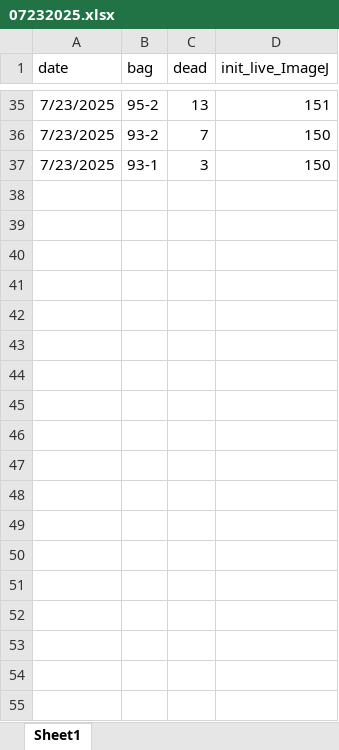
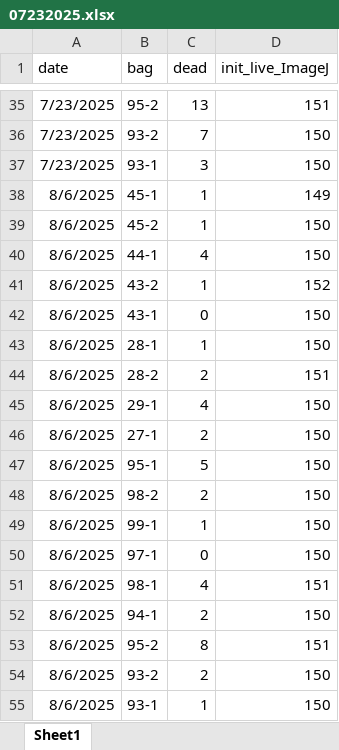
Before and after one commit to graceleuchtenberger/Density_field, an Excel workbook: data/Survival/07232025.xlsx, sheet Sheet1, drawn as a sheet; only a part is shown, gaps mark what is left out; values as stored, in another font and other column widths than the file's, no borders; the diff names each change by its address in the sheet, - before the commit and + after, or states it on an @@ line.

Commit message:
new survival data

```diff
--- a/data/Survival/07232025.xlsx (sheet Sheet1)
+++ b/data/Survival/07232025.xlsx (sheet Sheet1)
+row 38: 8/6/2025 | 45-1 | 1 | 149
+row 39: 8/6/2025 | 45-2 | 1 | 150
+row 40: 8/6/2025 | 44-1 | 4 | 150
+row 41: 8/6/2025 | 43-2 | 1 | 152
+row 42: 8/6/2025 | 43-1 | 0 | 150
+row 43: 8/6/2025 | 28-1 | 1 | 150
+row 44: 8/6/2025 | 28-2 | 2 | 151
+row 45: 8/6/2025 | 29-1 | 4 | 150
+row 46: 8/6/2025 | 27-1 | 2 | 150
+row 47: 8/6/2025 | 95-1 | 5 | 150
+row 48: 8/6/2025 | 98-2 | 2 | 150
+row 49: 8/6/2025 | 99-1 | 1 | 150
+row 50: 8/6/2025 | 97-1 | 0 | 150
+row 51: 8/6/2025 | 98-1 | 4 | 151
+row 52: 8/6/2025 | 94-1 | 2 | 150
+row 53: 8/6/2025 | 95-2 | 8 | 151
+row 54: 8/6/2025 | 93-2 | 2 | 150
+row 55: 8/6/2025 | 93-1 | 1 | 150
```
